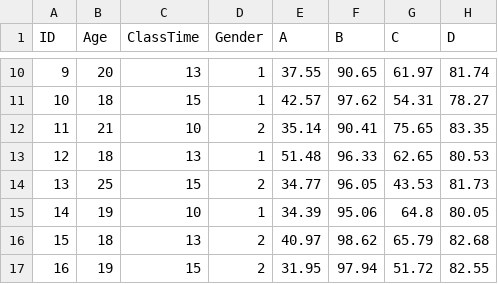
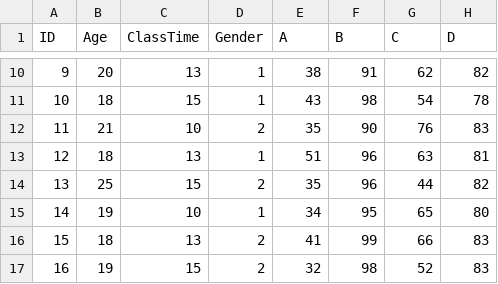
Before and after one commit to mtruelovehill/PRM, a CSV file: Labs/Week1LabData.csv, drawn as a sheet; only a part is shown, gaps mark what is left out; the diff covers the shown part only.

```diff
--- a/Labs/Week1LabData.csv
+++ b/Labs/Week1LabData.csv
@@ -10,8 +10,8 @@ ID,Age,ClassTime,Gender,A,B,C,D
-9,20,13,1,37.55,90.65,61.97,81.74
-10,18,15,1,42.57,97.62,54.31,78.27
-11,21,10,2,35.14,90.41,75.65,83.35
-12,18,13,1,51.48,96.33,62.65,80.53
-13,25,15,2,34.77,96.05,43.53,81.73
-14,19,10,1,34.39,95.06,64.8,80.05
-15,18,13,2,40.97,98.62,65.79,82.68
-16,19,15,2,31.95,97.94,51.72,82.55
+9,20,13,1,38,91,62,82
+10,18,15,1,43,98,54,78
+11,21,10,2,35,90,76,83
+12,18,13,1,51,96,63,81
+13,25,15,2,35,96,44,82
+14,19,10,1,34,95,65,80
+15,18,13,2,41,99,66,83
+16,19,15,2,32,98,52,83
```
Also changed, not shown: 148 edited cells elsewhere in this file, 13 other files.
